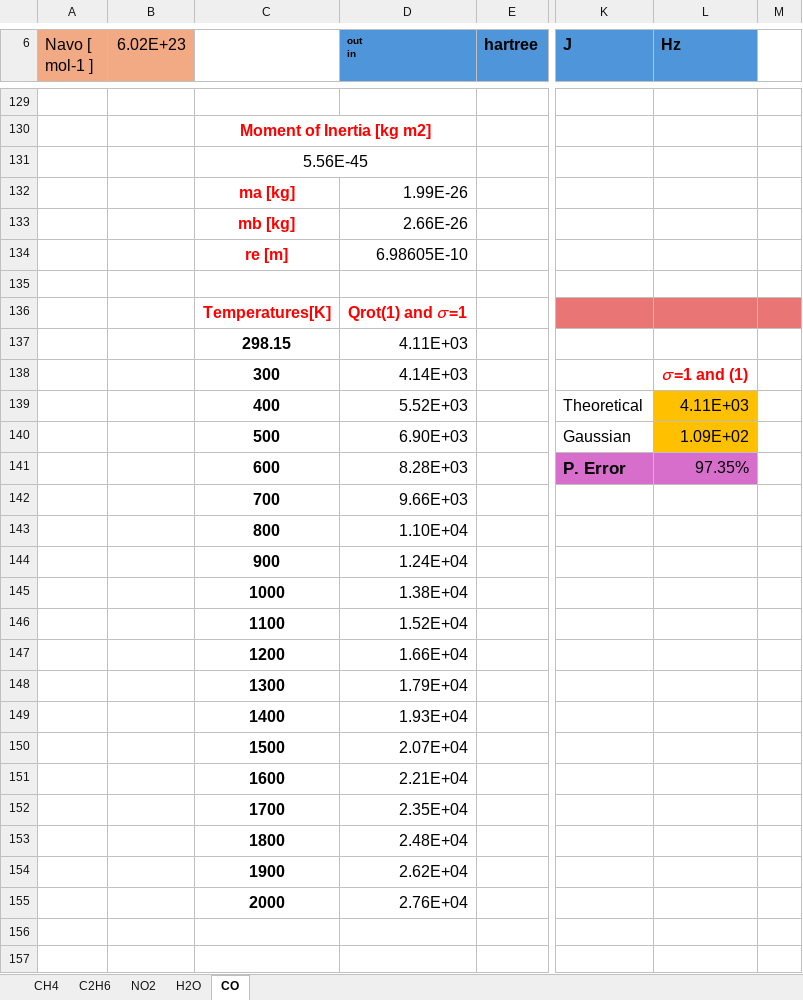
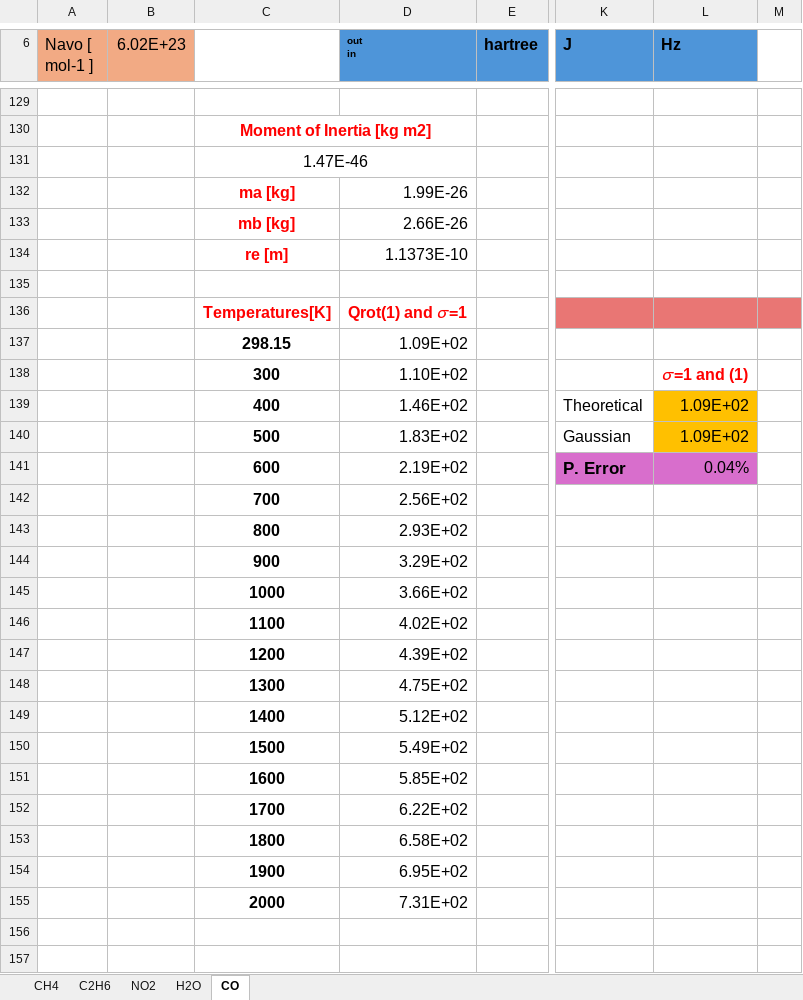
Before and after one commit to ApprehensiveKnee/MMfP, an Excel workbook: Project4/Project4.xlsx, sheet CO, drawn as a sheet; only a part is shown, gaps mark what is left out; values as stored, in another font and other column widths than the file's, no borders; charts and pictures not drawn; the diff covers the shown part only; the diff names each change by its address in the sheet, - before the commit and + after, or states it on an @@ line.

```diff
--- a/Project4/Project4.xlsx (sheet CO)
+++ b/Project4/Project4.xlsx (sheet CO)
-C131: 5.56E-45
+C131: 1.47E-46
-D134 (out in): 6.98605E-10
+D134 (out in): 1.1373E-10
-D137 (out in): 4.11E+03
+D137 (out in): 1.09E+02
-D138 (out in): 4.14E+03
+D138 (out in): 1.10E+02
-D139 (out in): 5.52E+03
+D139 (out in): 1.46E+02
-L139 (Hz): 4.11E+03
+L139 (Hz): 1.09E+02
-D140 (out in): 6.90E+03
+D140 (out in): 1.83E+02
-D141 (out in): 8.28E+03
+D141 (out in): 2.19E+02
-L141 (Hz): 97.35%
+L141 (Hz): 0.04%
-D142 (out in): 9.66E+03
+D142 (out in): 2.56E+02
-D143 (out in): 1.10E+04
+D143 (out in): 2.93E+02
-D144 (out in): 1.24E+04
+D144 (out in): 3.29E+02
-D145 (out in): 1.38E+04
+D145 (out in): 3.66E+02
-D146 (out in): 1.52E+04
+D146 (out in): 4.02E+02
-D147 (out in): 1.66E+04
+D147 (out in): 4.39E+02
-D148 (out in): 1.79E+04
+D148 (out in): 4.75E+02
-D149 (out in): 1.93E+04
+D149 (out in): 5.12E+02
-D150 (out in): 2.07E+04
+D150 (out in): 5.49E+02
-D151 (out in): 2.21E+04
+D151 (out in): 5.85E+02
-D152 (out in): 2.35E+04
+D152 (out in): 6.22E+02
-D153 (out in): 2.48E+04
+D153 (out in): 6.58E+02
-D154 (out in): 2.62E+04
+D154 (out in): 6.95E+02
-D155 (out in): 2.76E+04
+D155 (out in): 7.31E+02
```
Also changed, not shown: 47 edited cells elsewhere in this sheet, charts or pictures, Project5/Project5.xlsx, Project6/Project6i.xlsx, 39 other files.
